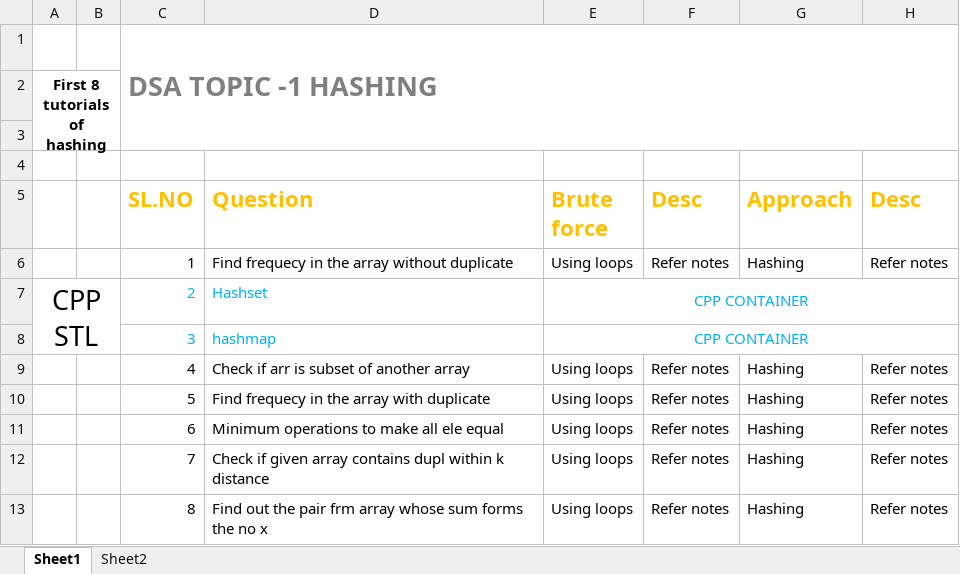
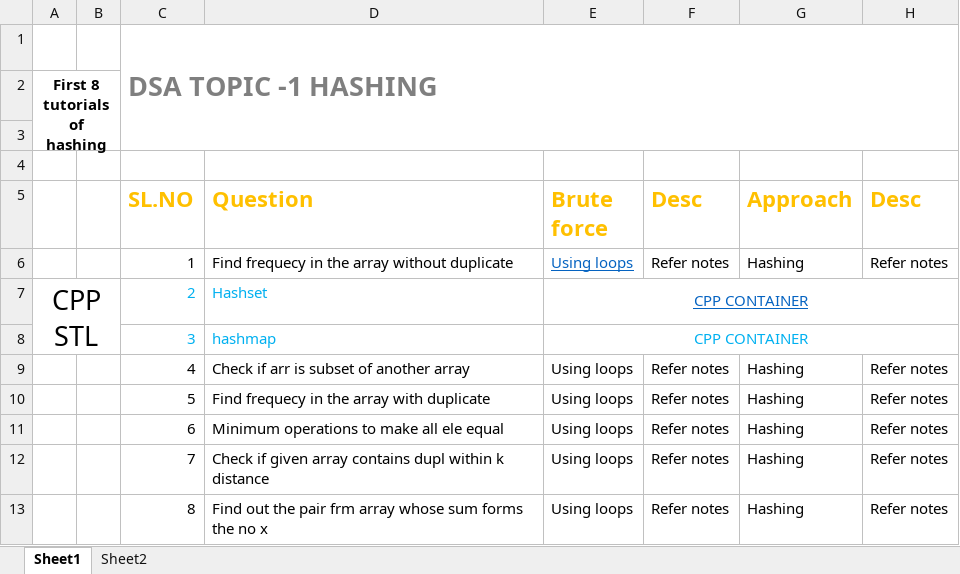
Before and after one commit to CHAVI22/HASHING, an Excel workbook: hashing.xlsx, sheet Sheet1, drawn as a sheet; values as stored, in another font and other column widths than the file's, no borders; the diff names each change by its address in the sheet, - before the commit and + after, or states it on an @@ line.

```diff
--- a/hashing.xlsx (sheet Sheet1)
+++ b/hashing.xlsx (sheet Sheet1)
-E6:E7 underline: off
+E6:E7 underline: on
-E6 text colour: black
+E6 text colour: #0563C1
-E7 text colour: #00B0F0
+E7 text colour: #0563C1
```
Also changed, not shown: sheet Sheet2, 6 other files.
